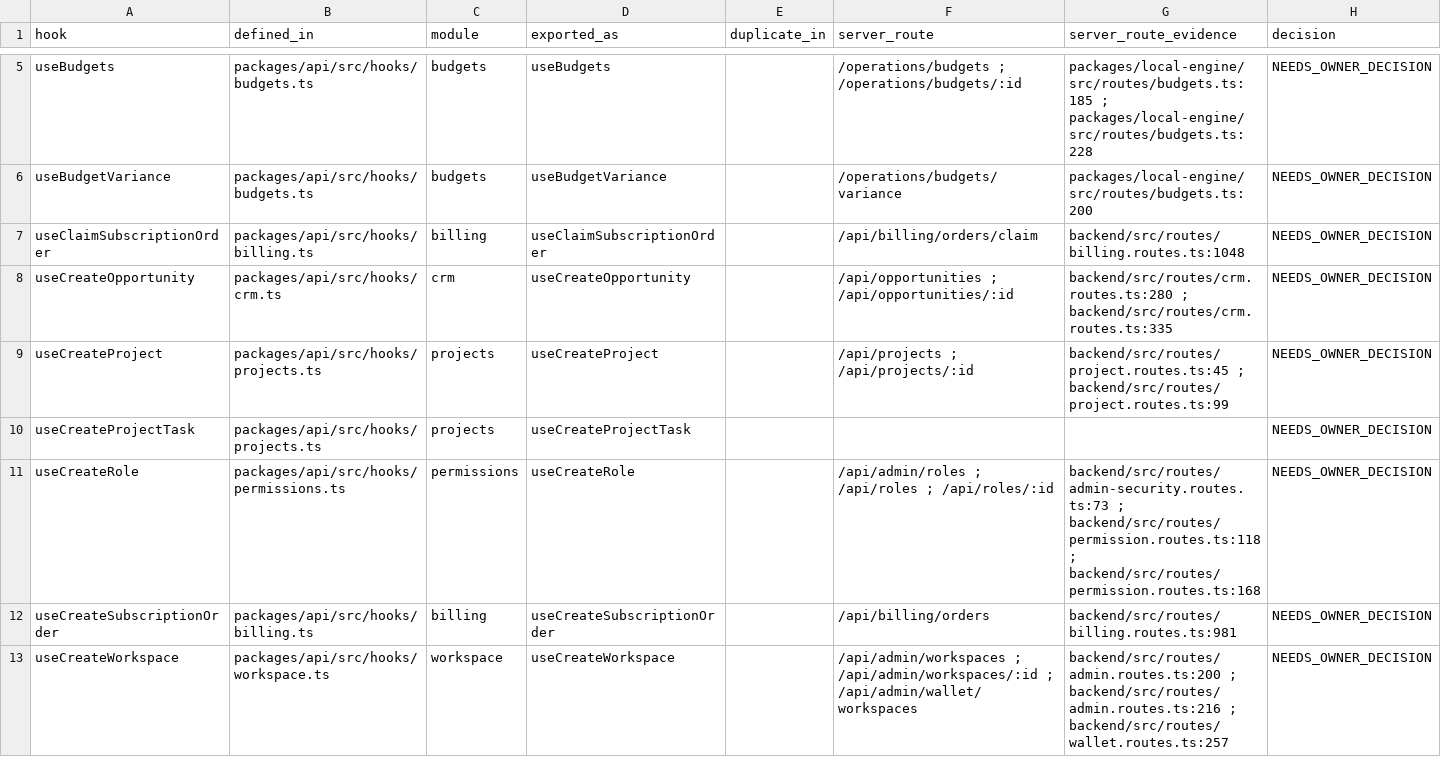
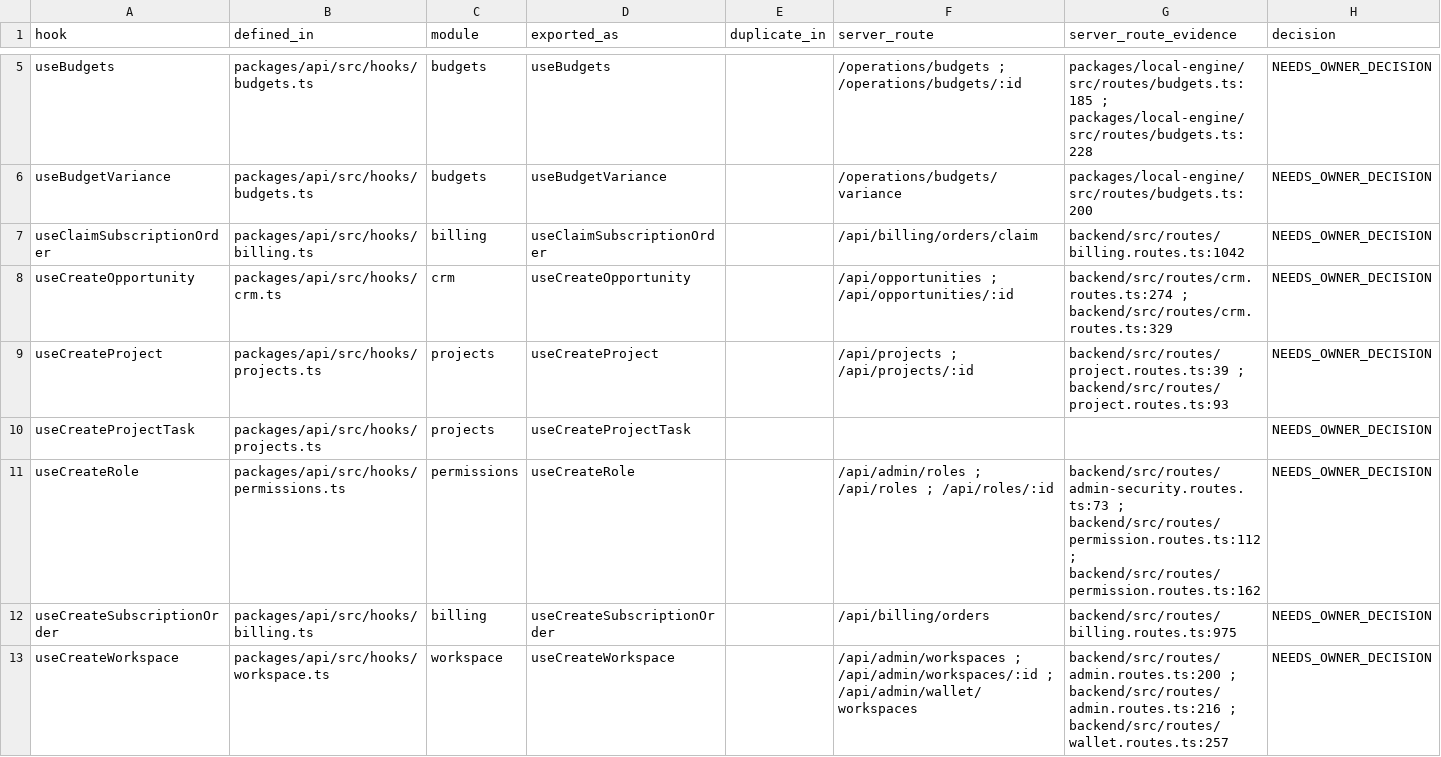
Before and after one commit to hamednourzaei/hisabche, a CSV file: docs/architecture/universal-core/UNUSED-HOOKS.csv, drawn as a sheet; only a part is shown, gaps mark what is left out; the diff covers the shown part only.

```diff
--- a/docs/architecture/universal-core/UNUSED-HOOKS.csv
+++ b/docs/architecture/universal-core/UNUSED-HOOKS.csv
@@ -6,8 +6,8 @@ hook,defined_in,module,exported_as,duplicate_in,server_route,server_route_eviden
 "useBudgetVariance","packages/api/src/hooks/budgets.ts","budgets","useBudgetVariance","","/operations/budgets/variance","packages/local-engine/src/routes/budgets.ts:200","NEEDS_OWNER_DECISION"
-"useClaimSubscriptionOrder","packages/api/src/hooks/billing.ts","billing","useClaimSubscriptionOrder","","/api/billing/orders/claim","backend/src/routes/billing.routes.ts:1048","NEEDS_OWNER_DECISION"
-"useCreateOpportunity","packages/api/src/hooks/crm.ts","crm","useCreateOpportunity","","/api/opportunities ; /api/opportunities/:id","backend/src/routes/crm.routes.ts:280 ; backend/src/routes/crm.routes.ts:335","NEEDS_OWNER_DECISION"
-"useCreateProject","packages/api/src/hooks/projects.ts","projects","useCreateProject","","/api/projects ; /api/projects/:id","backend/src/routes/project.routes.ts:45 ; backend/src/routes/project.routes.ts:99","NEEDS_OWNER_DECISION"
+"useClaimSubscriptionOrder","packages/api/src/hooks/billing.ts","billing","useClaimSubscriptionOrder","","/api/billing/orders/claim","backend/src/routes/billing.routes.ts:1042","NEEDS_OWNER_DECISION"
+"useCreateOpportunity","packages/api/src/hooks/crm.ts","crm","useCreateOpportunity","","/api/opportunities ; /api/opportunities/:id","backend/src/routes/crm.routes.ts:274 ; backend/src/routes/crm.routes.ts:329","NEEDS_OWNER_DECISION"
+"useCreateProject","packages/api/src/hooks/projects.ts","projects","useCreateProject","","/api/projects ; /api/projects/:id","backend/src/routes/project.routes.ts:39 ; backend/src/routes/project.routes.ts:93","NEEDS_OWNER_DECISION"
 "useCreateProjectTask","packages/api/src/hooks/projects.ts","projects","useCreateProjectTask","","","","NEEDS_OWNER_DECISION"
-"useCreateRole","packages/api/src/hooks/permissions.ts","permissions","useCreateRole","","/api/admin/roles ; /api/roles ; /api/roles/:id","backend/src/routes/admin-security.routes.ts:73 ; backend/src/routes/permission.routes.ts:118 ; backend/src/routes/permission.routes.ts:168","NEEDS_OWNER_DECISION"
-"useCreateSubscriptionOrder","packages/api/src/hooks/billing.ts","billing","useCreateSubscriptionOrder","","/api/billing/orders","backend/src/routes/billing.routes.ts:981","NEEDS_OWNER_DECISION"
+"useCreateRole","packages/api/src/hooks/permissions.ts","permissions","useCreateRole","","/api/admin/roles ; /api/roles ; /api/roles/:id","backend/src/routes/admin-security.routes.ts:73 ; backend/src/routes/permission.routes.ts:112 ; backend/src/routes/permission.routes.ts:162","NEEDS_OWNER_DECISION"
+"useCreateSubscriptionOrder","packages/api/src/hooks/billing.ts","billing","useCreateSubscriptionOrder","","/api/billing/orders","backend/src/routes/billing.routes.ts:975","NEEDS_OWNER_DECISION"
 "useCreateWorkspace","packages/api/src/hooks/workspace.ts","workspace","useCreateWorkspace","","/api/admin/workspaces ; /api/admin/workspaces/:id ; /api/admin/wallet/workspaces","backend/src/routes/admin.routes.ts:200 ; backend/src/routes/admin.routes.ts:216 ; backend/src/routes/wallet.routes.ts:257","NEEDS_OWNER_DECISION"
```
Also changed, not shown: 18 edited cells elsewhere in this file, docs/architecture/capability-matrix.csv, docs/architecture/universal-core/INDUSTRY-COVERAGE-TABLE.csv, 33 other files.
